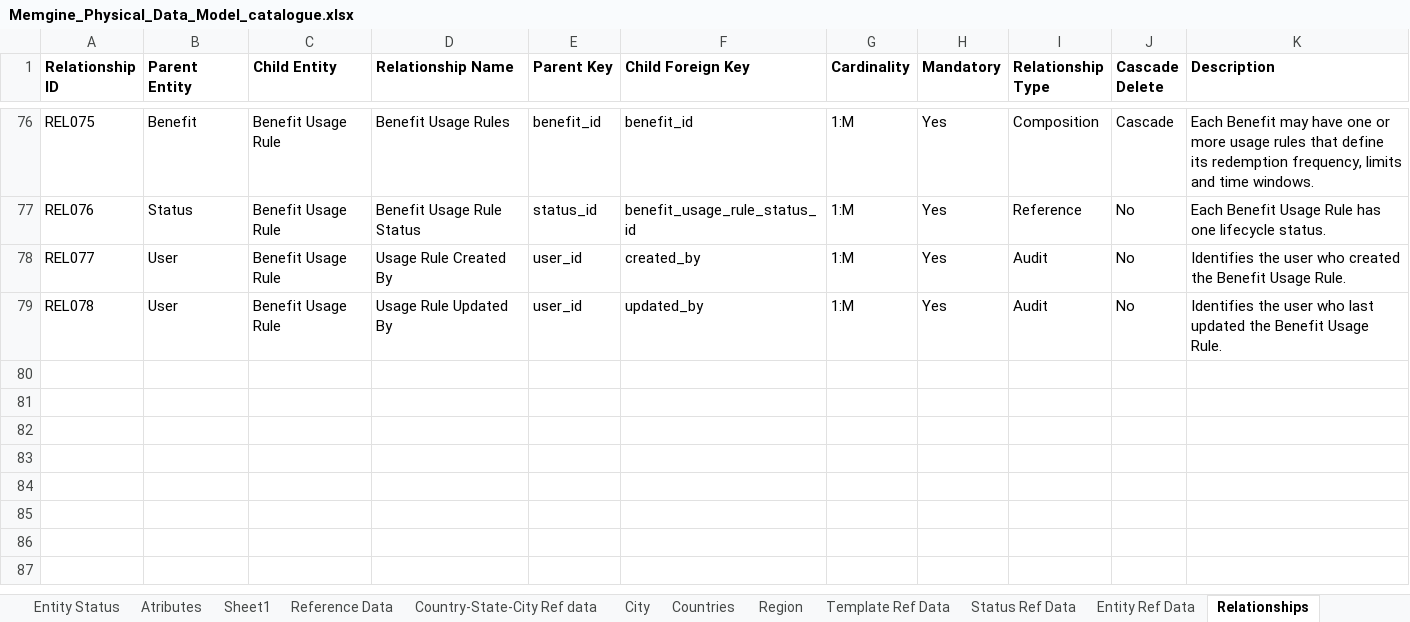
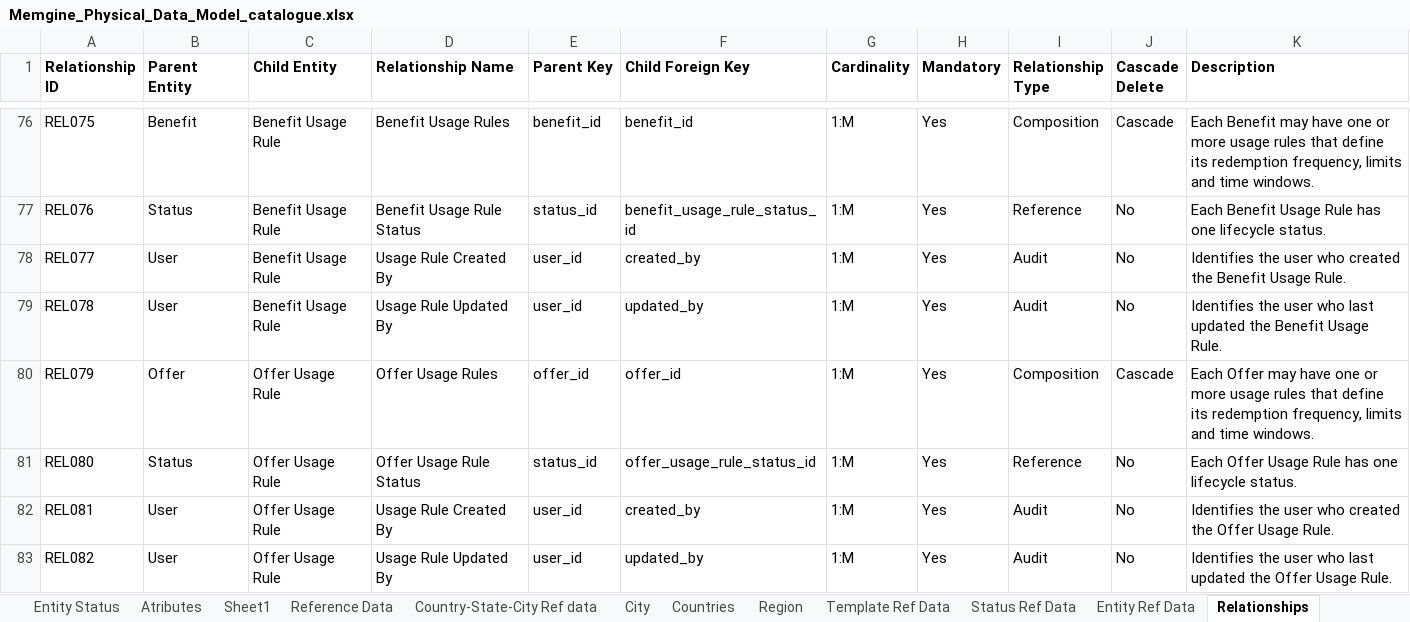
Before and after one commit to mynikatech/memgine, an Excel workbook: docs/domain/Memgine_Physical_Data_Model_catalogue.xlsx, sheet Relationships, drawn as a sheet; only a part is shown, gaps mark what is left out; values as stored, in another font and other column widths than the file's, no borders; the diff names each change by its address in the sheet, - before the commit and + after, or states it on an @@ line.

Commit message:
Offer rule engine changes

```diff
--- a/docs/domain/Memgine_Physical_Data_Model_catalogue.xlsx (sheet Relationships)
+++ b/docs/domain/Memgine_Physical_Data_Model_catalogue.xlsx (sheet Relationships)
+row 80: REL079 | Offer | Offer Usage Rule | Offer Usage Rules | offer_id | offer_id | 1:M | Yes | Composition | Cascade | Each Offer may have one or more usage rules that define its redemption frequency, limits and time windows.
+row 81: REL080 | Status | Offer Usage Rule | Offer Usage Rule Status | status_id | offer_usage_rule_status_id | 1:M | Yes | Reference | No | Each Offer Usage Rule has one lifecycle status.
+row 82: REL081 | User | Offer Usage Rule | Usage Rule Created By | user_id | created_by | 1:M | Yes | Audit | No | Identifies the user who created the Offer Usage Rule.
+row 83: REL082 | User | Offer Usage Rule | Usage Rule Updated By | user_id | updated_by | 1:M | Yes | Audit | No | Identifies the user who last updated the Offer Usage Rule.
```
Also changed, not shown: sheet Atributes, sheet Entity Catalogue, 14 other files.
